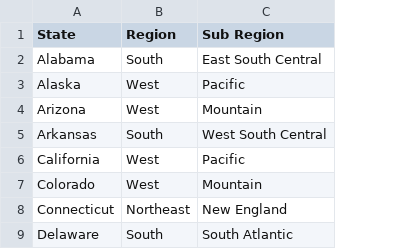
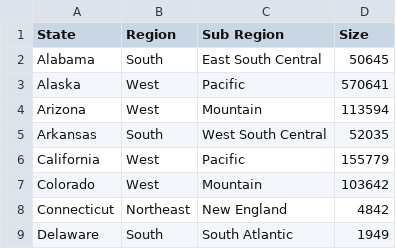
Before and after one commit to octaviaisom/Project1, a CSV file: Resources/regions.csv, drawn as a sheet; only a part is shown; the diff names each change by its address in the sheet, - before the commit and + after, or states it on an @@ line.

```diff
--- a/Resources/regions.csv
+++ b/Resources/regions.csv
+column D (Size), rows 2-9: 50645 | 570641 | 113594 | 52035 | 155779 | 103642 | 4842 | 1949
```
Also changed, not shown: 17 other files.
